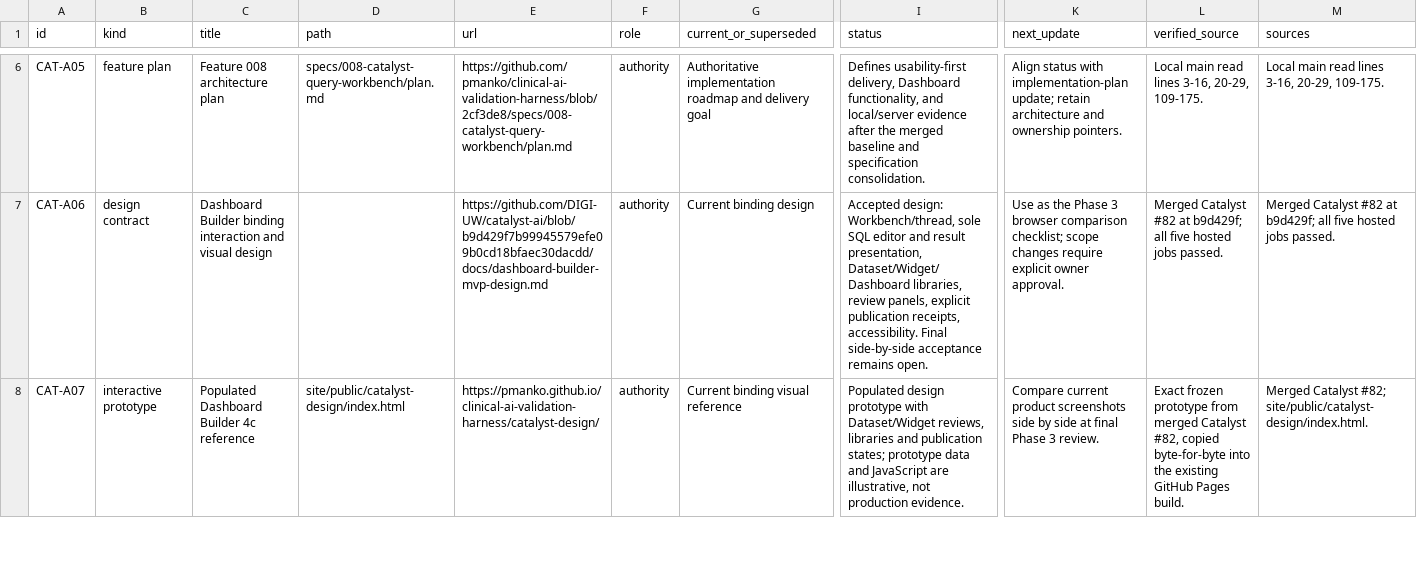
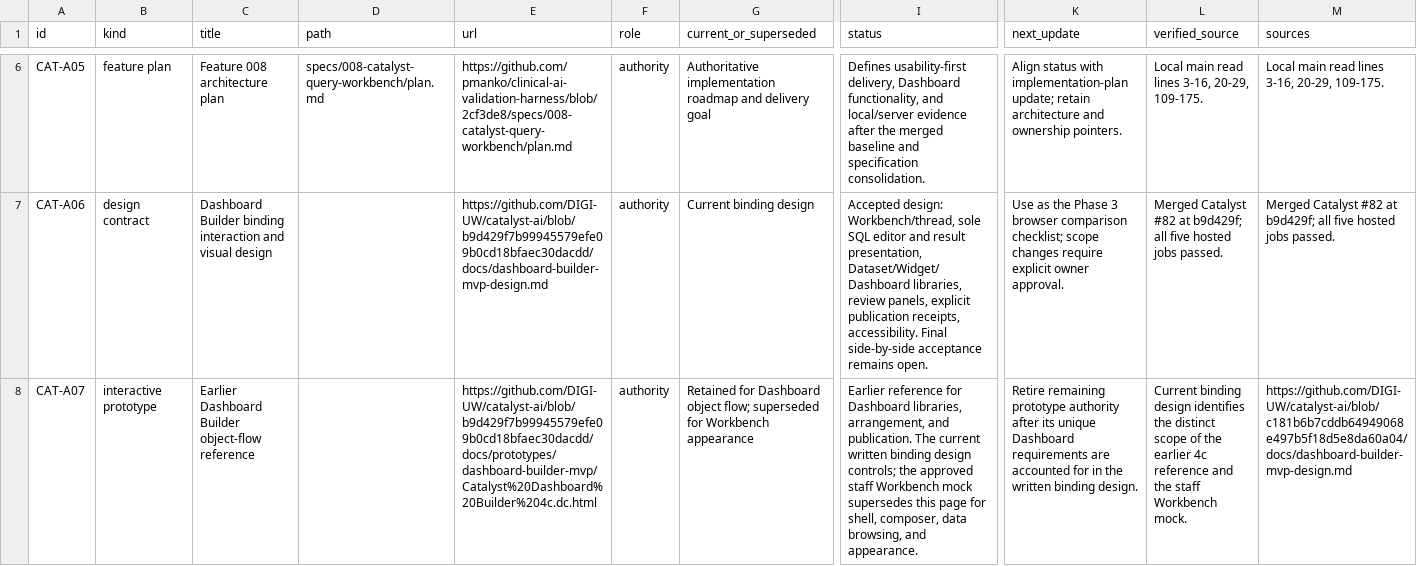
Before and after one commit to pmanko/clinical-ai-validation-harness, a CSV file: specs/artifacts/project-status/exports/artifacts.csv, drawn as a sheet; only a part is shown, gaps mark what is left out; the diff covers the shown part only; the diff names each change by its address in the sheet, - before the commit and + after, or states it on an @@ line.

Commit message:
Fix published Catalyst preview to use approved staff design

```diff
--- a/specs/artifacts/project-status/exports/artifacts.csv
+++ b/specs/artifacts/project-status/exports/artifacts.csv
-C8 (title): Populated Dashboard Builder 4c reference
+C8 (title): Earlier Dashboard Builder object-flow reference
-D8 (path): site/public/catalyst-design/index.html
+D8 (path): (empty)
-E8 (url): https://pmanko.github.io/clinical-ai-validation-harness/catalyst-design/
+E8 (url): https://github.com/DIGI-UW/catalyst-ai/blob/b9d429f7b99945579efe09b0cd18bfaec30dacdd/docs/prototypes/dashboard-builder-mvp/Catalyst%20Dashboard%20Builder%204c.dc.html
-G8 (current_or_superseded): Current binding visual reference
+G8 (current_or_superseded): Retained for Dashboard object flow; superseded for Workbench appearance
-I8 (status): Populated design prototype with Dataset/Widget reviews, libraries and publication states; prototype data and JavaScript are illustrative, not production evidence.
+I8 (status): Earlier reference for Dashboard libraries, arrangement, and publication. The current written binding design controls; the approved staff Workbench mock supersedes this page for shell, composer, data browsing, and appearance.
-K8 (next_update): Compare current product screenshots side by side at final Phase 3 review.
+K8 (next_update): Retire remaining prototype authority after its unique Dashboard requirements are accounted for in the written binding design.
-L8 (verified_source): Exact frozen prototype from merged Catalyst #82, copied byte-for-byte into the existing GitHub Pages build.
+L8 (verified_source): Current binding design identifies the distinct scope of the earlier 4c reference and the staff Workbench mock.
-M8 (sources): Merged Catalyst #82; site/public/catalyst-design/index.html.
+M8 (sources): https://github.com/DIGI-UW/catalyst-ai/blob/c181b6b7cddb64949068e497b5f18d5e8da60a04/docs/dashboard-builder-mvp-design.md
```
Also changed, not shown: 1 added row elsewhere in this file, specs/artifacts/project-status/exports/public-surfaces.csv, specs/artifacts/project-status/exports/roadmaps.csv, 12 other files.
